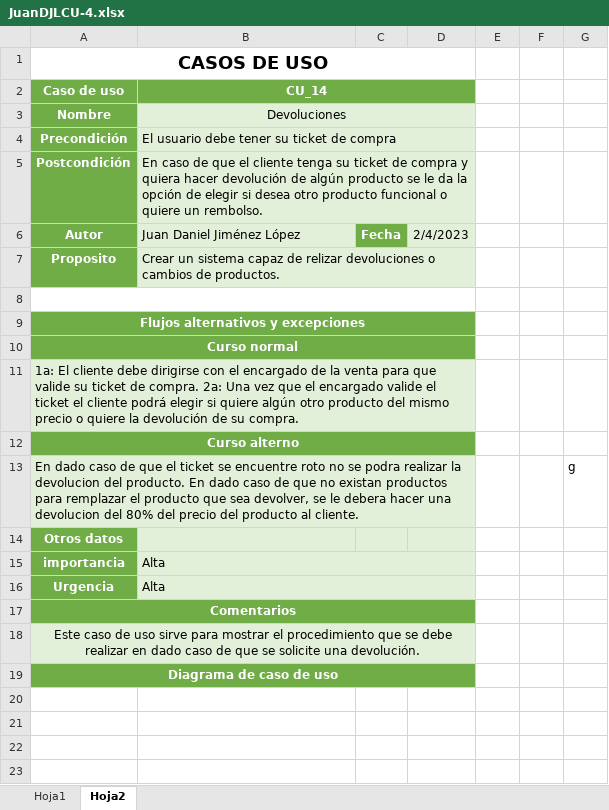
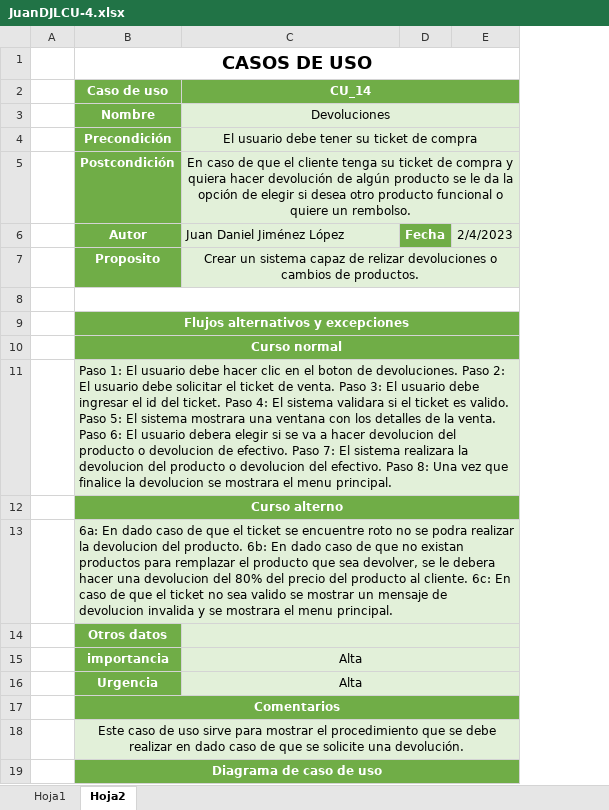
Before and after one commit to ElHuachi/5S6A-ING.DE-SOFTWARE, an Excel workbook: Juan Daniel Jimenez López/JuanDJLCU-4.xlsx, sheet Hoja2, drawn as a sheet; values as stored, in another font and other column widths than the file's, no borders; charts and pictures not drawn; removed rows and columns are numbered as before the commit, all else as after; the diff names each change by its address in the sheet, - before the commit and + after, or states it on an @@ line.

Commit message:
Add files via upload

```diff
--- a/Juan Daniel Jimenez López/JuanDJLCU-4.xlsx (sheet Hoja2)
+++ b/Juan Daniel Jimenez López/JuanDJLCU-4.xlsx (sheet Hoja2)
+column A, empty
-column E, empty
-column F, empty
-column G, row 13: g
-C4:C5 alignment: left
+C4:C5 alignment: center
-C7 alignment: left
+C7 alignment: center
-B11 (Caso de uso): 1a: El cliente debe dirigirse con el encargado de la venta para que valide su ticket de compra. 2a: Una vez que el encargado valide el ticket el cliente podrá elegir si quiere algún otro producto del mismo precio o quiere la devolución de su compra.
+B11 (Caso de uso): Paso 1: El usuario debe hacer clic en el boton de devoluciones. Paso 2: El usuario debe solicitar el ticket de venta. Paso 3: El usuario debe ingresar el id del ticket. Paso 4: El sistema validara si el ticket es valido. Paso 5: El sistema mostrara una ventana con los detalles de la venta. Paso 6: El usuario debera elegir si se va a hacer devolucion del producto o devolucion de efectivo. Paso 7: El sistema realizara la devolucion del producto o devolucion del efectivo. Paso 8: Una vez que finalice la devolucion se mostrara el menu principal.
-B13 (Caso de uso): En dado caso de que el ticket se encuentre roto no se podra realizar la devolucion del producto. En dado caso de que no existan productos para remplazar el producto que sea devolver, se le debera hacer una devolucion del 80% del precio del producto al cliente.
+B13 (Caso de uso): 6a: En dado caso de que el ticket se encuentre roto no se podra realizar la devolucion del producto. 6b: En dado caso de que no existan productos para remplazar el producto que sea devolver, se le debera hacer una devolucion del 80% del precio del producto al cliente. 6c: En caso de que el ticket no sea valido se mostrar un mensaje de devolucion invalida y se mostrara el menu principal.
+C14:E14 merged
-C15:C16 alignment: left
+C15:C16 alignment: center
```
Also changed, not shown: sheet Hoja1, charts or pictures.
